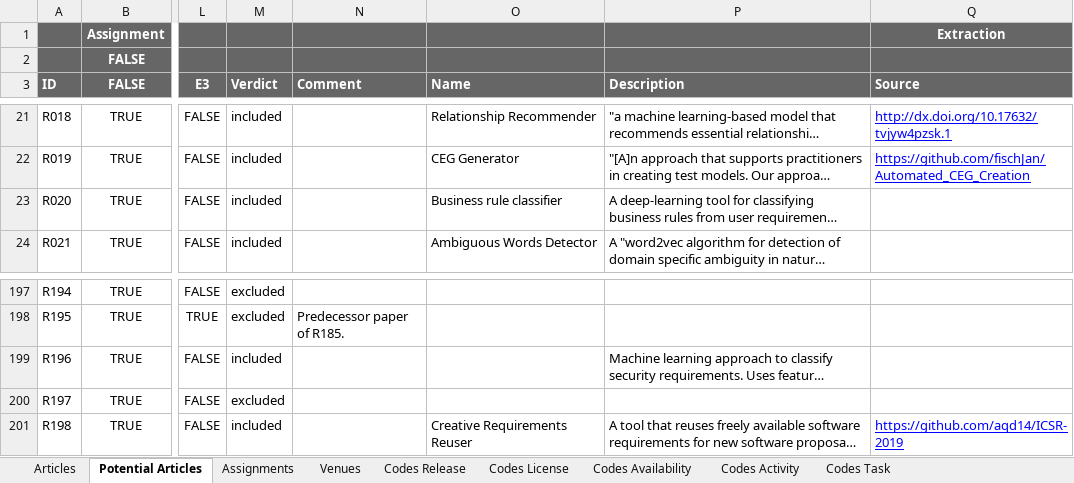
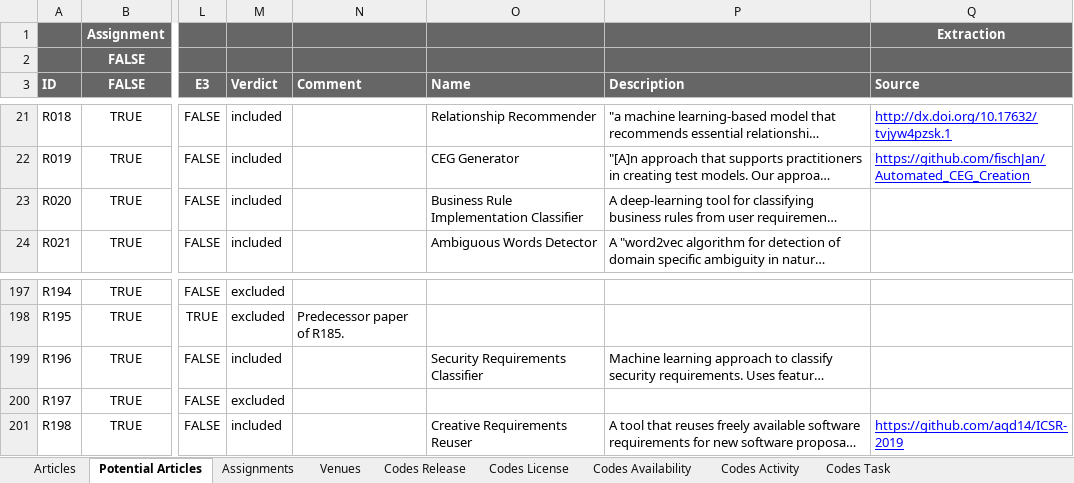
Before and after one commit to JulianFrattini/nlp4re-tools, an Excel workbook: replication/data/nlp4re-tools-data.xlsx, sheet Potential Articles, drawn as a sheet; only a part is shown, gaps mark what is left out; long unchanged cells end in …; values as stored, in another font and other column widths than the file's, no borders; charts and pictures and conditional formats not drawn; the diff covers the shown part only; the diff names each change by its address in the sheet, - before the commit and + after, or states it on an @@ line.

```diff
--- a/replication/data/nlp4re-tools-data.xlsx (sheet Potential Articles)
+++ b/replication/data/nlp4re-tools-data.xlsx (sheet Potential Articles)
-O23 (Name): Business rule classifier
+O23 (Name): Business Rule Implementation Classifier
-O199 (Name): (empty)
+O199 (Name): Security Requirements Classifier
```
Also changed, not shown: 16 edited cells elsewhere in this sheet, sheet Codes License, sheet Codes Activity, sheet Codes Task, sheet Codes Release, sheet Codes Availability, 6 other files.
